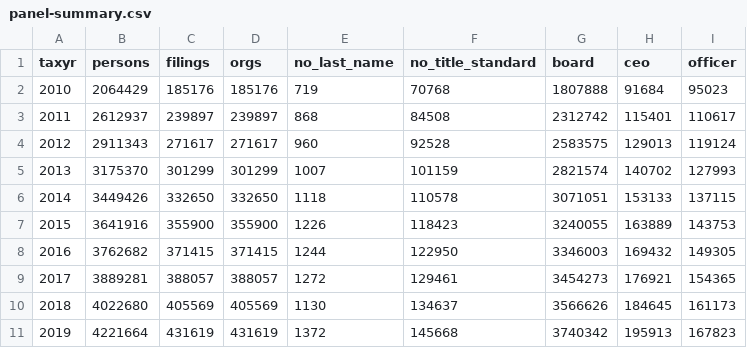
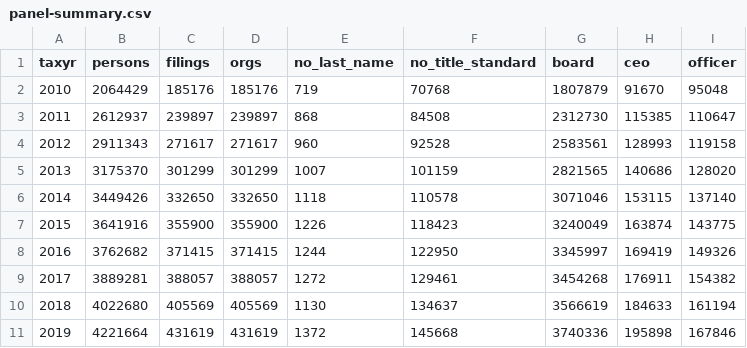
Before and after one commit to Nonprofit-Open-Data-Collective/synthid, a CSV file: dev/partvii-panel/panel-summary.csv, drawn as a sheet; only a part is shown; the diff covers the shown part only.

```diff
--- a/dev/partvii-panel/panel-summary.csv
+++ b/dev/partvii-panel/panel-summary.csv
@@ -1,11 +1,11 @@
 taxyr,persons,filings,orgs,no_last_name,no_title_standard,board,ceo,officer
-2010,2064429,185176,185176,719,70768,1807888,91684,95023
-2011,2612937,239897,239897,868,84508,2312742,115401,110617
-2012,2911343,271617,271617,960,92528,2583575,129013,119124
-2013,3175370,301299,301299,1007,101159,2821574,140702,127993
-2014,3449426,332650,332650,1118,110578,3071051,153133,137115
-2015,3641916,355900,355900,1226,118423,3240055,163889,143753
-2016,3762682,371415,371415,1244,122950,3346003,169432,149305
-2017,3889281,388057,388057,1272,129461,3454273,176921,154365
-2018,4022680,405569,405569,1130,134637,3566626,184645,161173
-2019,4221664,431619,431619,1372,145668,3740342,195913,167823
+2010,2064429,185176,185176,719,70768,1807879,91670,95048
+2011,2612937,239897,239897,868,84508,2312730,115385,110647
+2012,2911343,271617,271617,960,92528,2583561,128993,119158
+2013,3175370,301299,301299,1007,101159,2821565,140686,128020
+2014,3449426,332650,332650,1118,110578,3071046,153115,137140
+2015,3641916,355900,355900,1226,118423,3240049,163874,143775
+2016,3762682,371415,371415,1244,122950,3345997,169419,149326
+2017,3889281,388057,388057,1272,129461,3454268,176911,154382
+2018,4022680,405569,405569,1130,134637,3566619,184633,161194
+2019,4221664,431619,431619,1372,145668,3740336,195898,167846
```
Also changed, not shown: 15 edited cells elsewhere in this file, 59 other files.
